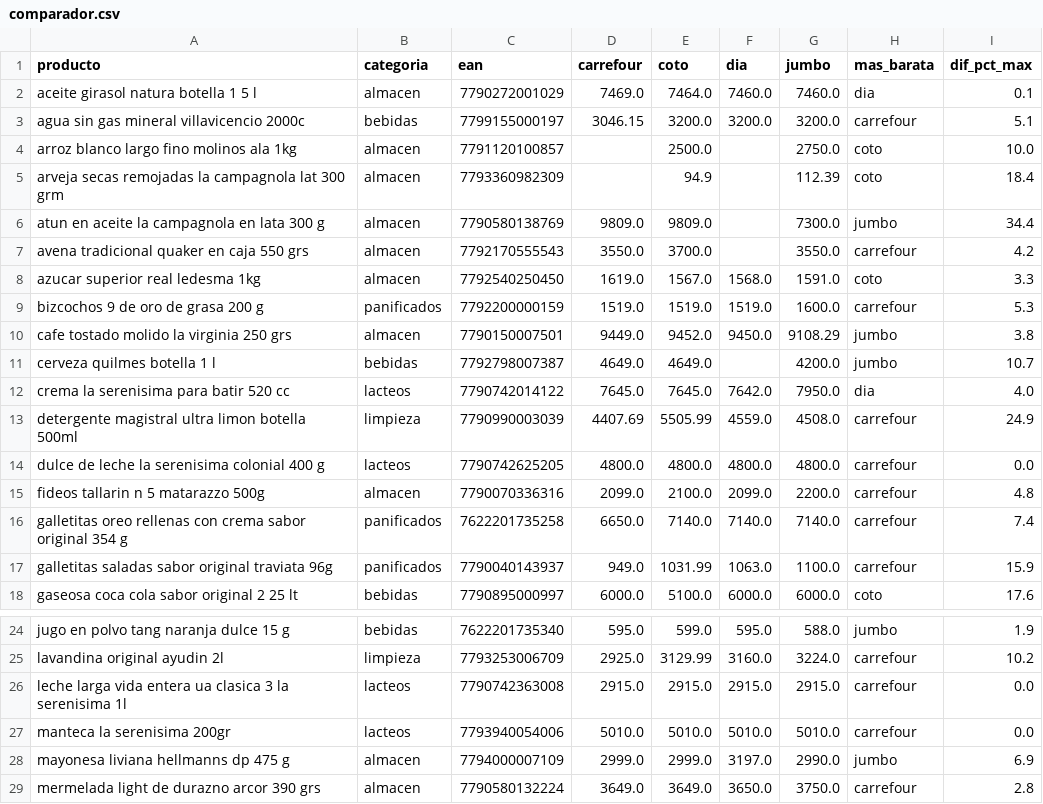
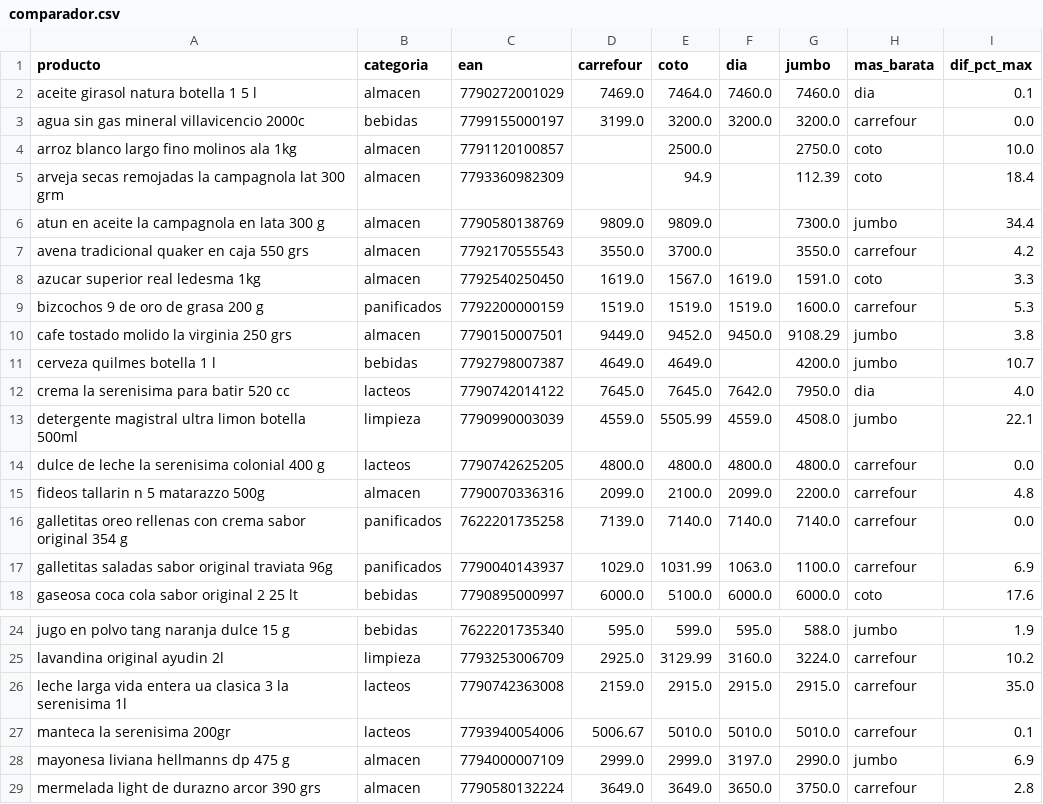
Before and after one commit to licgermancardenas-crypto/precios_argentina2026, a CSV file: data/public/comparador.csv, drawn as a sheet; only a part is shown, gaps mark what is left out.

```diff
--- a/data/public/comparador.csv
+++ b/data/public/comparador.csv
@@ -2,3 +2,3 @@ producto,categoria,ean,carrefour,coto,dia,jumbo,mas_barata,dif_pct_max
 aceite girasol natura botella 1 5 l,almacen,7790272001029,7469.0,7464.0,7460.0,7460.0,dia,0.1
-agua sin gas mineral villavicencio 2000c,bebidas,7799155000197,3046.15,3200.0,3200.0,3200.0,carrefour,5.1
+agua sin gas mineral villavicencio 2000c,bebidas,7799155000197,3199.0,3200.0,3200.0,3200.0,carrefour,0.0
 arroz blanco largo fino molinos ala 1kg,almacen,7791120100857,,2500.0,,2750.0,coto,10.0
@@ -7,3 +7,3 @@ atun en aceite la campagnola en lata 300 g,almacen,7790580138769,9809.0,9809.0,,
 avena tradicional quaker en caja 550 grs,almacen,7792170555543,3550.0,3700.0,,3550.0,carrefour,4.2
-azucar superior real ledesma 1kg,almacen,7792540250450,1619.0,1567.0,1568.0,1591.0,coto,3.3
+azucar superior real ledesma 1kg,almacen,7792540250450,1619.0,1567.0,1619.0,1591.0,coto,3.3
 bizcochos 9 de oro de grasa 200 g,panificados,7792200000159,1519.0,1519.0,1519.0,1600.0,carrefour,5.3
@@ -12,7 +12,7 @@ cerveza quilmes botella 1 l,bebidas,7792798007387,4649.0,4649.0,,4200.0,jumbo,10
 crema la serenisima para batir 520 cc,lacteos,7790742014122,7645.0,7645.0,7642.0,7950.0,dia,4.0
-detergente magistral ultra limon botella 500ml,limpieza,7790990003039,4407.69,5505.99,4559.0,4508.0,carrefour,24.9
+detergente magistral ultra limon botella 500ml,limpieza,7790990003039,4559.0,5505.99,4559.0,4508.0,jumbo,22.1
 dulce de leche la serenisima colonial 400 g,lacteos,7790742625205,4800.0,4800.0,4800.0,4800.0,carrefour,0.0
 fideos tallarin n 5 matarazzo 500g,almacen,7790070336316,2099.0,2100.0,2099.0,2200.0,carrefour,4.8
-galletitas oreo rellenas con crema sabor original 354 g,panificados,7622201735258,6650.0,7140.0,7140.0,7140.0,carrefour,7.4
-galletitas saladas sabor original traviata 96g,panificados,7790040143937,949.0,1031.99,1063.0,1100.0,carrefour,15.9
+galletitas oreo rellenas con crema sabor original 354 g,panificados,7622201735258,7139.0,7140.0,7140.0,7140.0,carrefour,0.0
+galletitas saladas sabor original traviata 96g,panificados,7790040143937,1029.0,1031.99,1063.0,1100.0,carrefour,6.9
 gaseosa coca cola sabor original 2 25 lt,bebidas,7790895000997,6000.0,5100.0,6000.0,6000.0,coto,17.6
@@ -25,4 +25,4 @@ jugo en polvo tang naranja dulce 15 g,bebidas,7622201735340,595.0,599.0,595.0,58
 lavandina original ayudin 2l,limpieza,7793253006709,2925.0,3129.99,3160.0,3224.0,carrefour,10.2
-leche larga vida entera ua clasica 3 la serenisima 1l,lacteos,7790742363008,2915.0,2915.0,2915.0,2915.0,carrefour,0.0
-manteca la serenisima 200gr,lacteos,7793940054006,5010.0,5010.0,5010.0,5010.0,carrefour,0.0
+leche larga vida entera ua clasica 3 la serenisima 1l,lacteos,7790742363008,2159.0,2915.0,2915.0,2915.0,carrefour,35.0
+manteca la serenisima 200gr,lacteos,7793940054006,5006.67,5010.0,5010.0,5010.0,carrefour,0.1
 mayonesa liviana hellmanns dp 475 g,almacen,7794000007109,2999.0,2999.0,3197.0,2990.0,jumbo,6.9
```
Also changed, not shown: data/public/indice_canasta.csv, data/public/regresores.csv, 12 other files.
